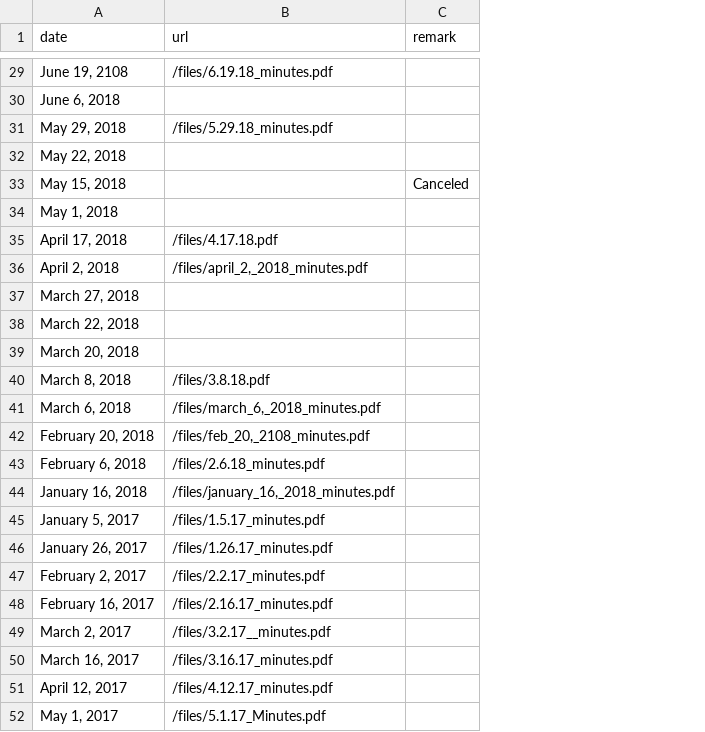
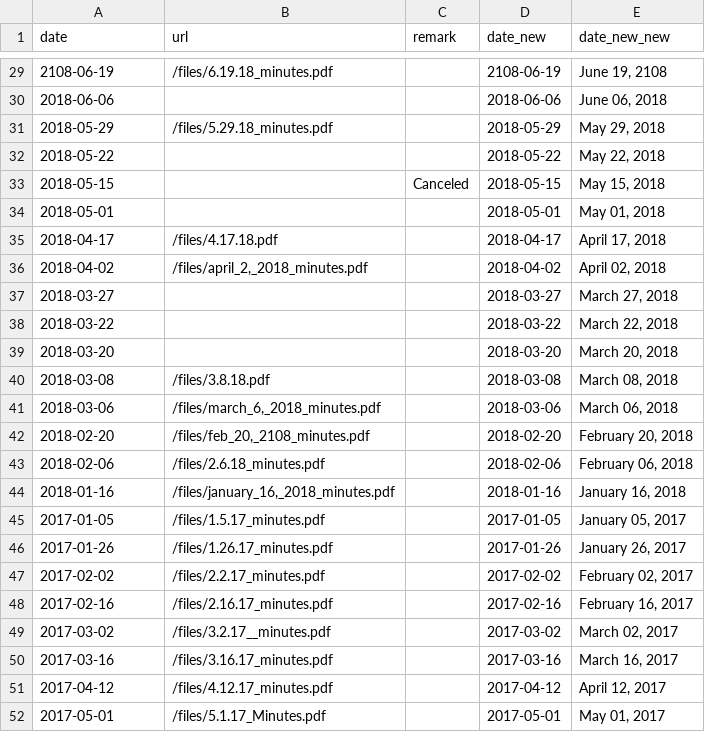
Before and after one commit to mingligraphics/foundations_homework, a CSV file: 08-homework/minutes.csv, drawn as a sheet; only a part is shown, gaps mark what is left out; the diff covers the shown part only; the diff names each change by its address in the sheet, - before the commit and + after, or states it on an @@ line.

```diff
--- a/08-homework/minutes.csv
+++ b/08-homework/minutes.csv
+column D (date_new), rows 29-52: 2108-06-19 | 2018-06-06 | 2018-05-29 | 2018-05-22 | 2018-05-15 | 2018-05-01 | 2018-04-17 | 2018-04-02 | 2018-03-27 | 2018-03-22 | 2018-03-20 | 2018-03-08 | 2018-03-06 | 2018-02-20 | 2018-02-06 | 2018-01-16 | 2017-01-05 | 2017-01-26 | 2017-02-02 | 2017-02-16 | 2017-03-02 | 2017-03-16 | 2017-04-12 | 2017-05-01
+column E (date_new_new), rows 29-52: June 19, 2108 | June 06, 2018 | May 29, 2018 | May 22, 2018 | May 15, 2018 | May 01, 2018 | April 17, 2018 | April 02, 2018 | March 27, 2018 | March 22, 2018 | March 20, 2018 | March 08, 2018 | March 06, 2018 | February 20, 2018 | February 06, 2018 | January 16, 2018 | January 05, 2017 | January 26, 2017 | February 02, 2017 | February 16, 2017 | March 02, 2017 | March 16, 2017 | April 12, 2017 | May 01, 2017
-A29 (date): June 19, 2108
+A29 (date): 2108-06-19
-A30 (date): June 6, 2018
+A30 (date): 2018-06-06
-A31 (date): May 29, 2018
+A31 (date): 2018-05-29
-A32 (date): May 22, 2018
+A32 (date): 2018-05-22
-A33 (date): May 15, 2018
+A33 (date): 2018-05-15
-A34 (date): May 1, 2018
+A34 (date): 2018-05-01
-A35 (date): April 17, 2018
+A35 (date): 2018-04-17
-A36 (date): April 2, 2018
+A36 (date): 2018-04-02
-A37 (date): March 27, 2018
+A37 (date): 2018-03-27
-A38 (date): March 22, 2018
+A38 (date): 2018-03-22
-A39 (date): March 20, 2018
+A39 (date): 2018-03-20
-A40 (date): March 8, 2018
+A40 (date): 2018-03-08
-A41 (date): March 6, 2018
+A41 (date): 2018-03-06
-A42 (date): February 20, 2018
+A42 (date): 2018-02-20
-A43 (date): February 6, 2018
+A43 (date): 2018-02-06
-A44 (date): January 16, 2018
+A44 (date): 2018-01-16
-A45 (date): January 5, 2017
+A45 (date): 2017-01-05
-A46 (date): January 26, 2017
+A46 (date): 2017-01-26
-A47 (date): February 2, 2017
+A47 (date): 2017-02-02
-A48 (date): February 16, 2017
+A48 (date): 2017-02-16
-A49 (date): March 2, 2017
+A49 (date): 2017-03-02
-A50 (date): March 16, 2017
+A50 (date): 2017-03-16
-A51 (date): April 12, 2017
+A51 (date): 2017-04-12
-A52 (date): May 1, 2017
+A52 (date): 2017-05-01
```
Also changed, not shown: 27 edited cells elsewhere in this file, 1 other file.
